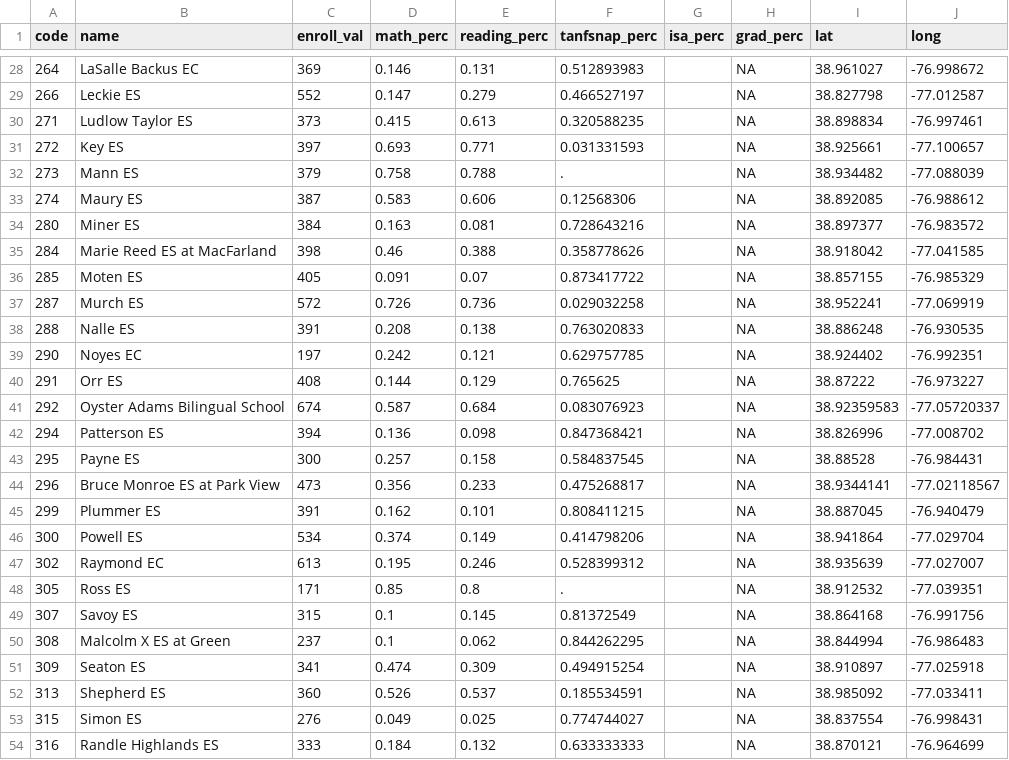
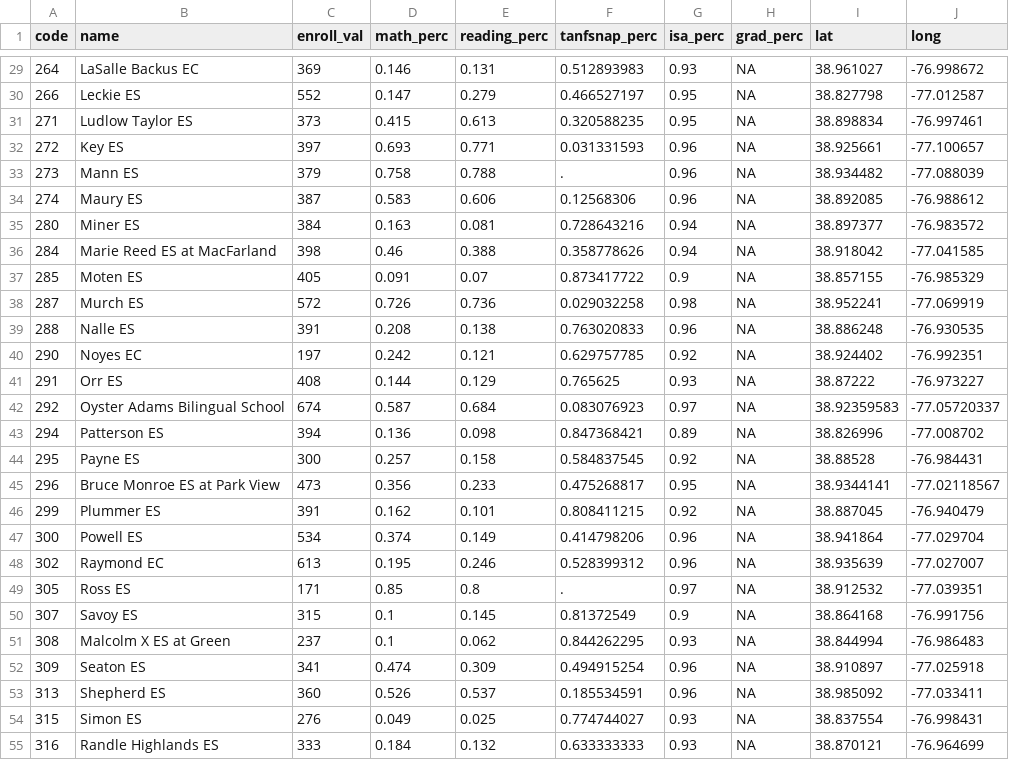
Before and after one commit to DCActionforChildren/dcaction, a CSV file: data/dcps.csv, drawn as a sheet; only a part is shown, gaps mark what is left out; the diff covers the shown part only.

```diff
--- a/data/dcps.csv
+++ b/data/dcps.csv
@@ -28,27 +29,27 @@ code,name,enroll_val,math_perc,reading_perc,tanfsnap_perc,isa_perc,grad_perc,lat
-264,LaSalle Backus EC,369,0.146,0.131,0.512893983,,NA,38.961027,-76.998672
-266,Leckie ES,552,0.147,0.279,0.466527197,,NA,38.827798,-77.012587
-271,Ludlow Taylor ES,373,0.415,0.613,0.320588235,,NA,38.898834,-76.997461
-272,Key ES,397,0.693,0.771,0.031331593,,NA,38.925661,-77.100657
-273,Mann ES,379,0.758,0.788,.,,NA,38.934482,-77.088039
-274,Maury ES,387,0.583,0.606,0.12568306,,NA,38.892085,-76.988612
-280,Miner ES,384,0.163,0.081,0.728643216,,NA,38.897377,-76.983572
-284,Marie Reed ES at MacFarland,398,0.46,0.388,0.358778626,,NA,38.918042,-77.041585
-285,Moten ES,405,0.091,0.07,0.873417722,,NA,38.857155,-76.985329
-287,Murch ES,572,0.726,0.736,0.029032258,,NA,38.952241,-77.069919
-288,Nalle ES,391,0.208,0.138,0.763020833,,NA,38.886248,-76.930535
-290,Noyes EC,197,0.242,0.121,0.629757785,,NA,38.924402,-76.992351
-291,Orr ES,408,0.144,0.129,0.765625,,NA,38.87222,-76.973227
-292,Oyster Adams Bilingual School,674,0.587,0.684,0.083076923,,NA,38.92359583,-77.05720337
-294,Patterson ES,394,0.136,0.098,0.847368421,,NA,38.826996,-77.008702
-295,Payne ES,300,0.257,0.158,0.584837545,,NA,38.88528,-76.984431
-296,Bruce Monroe ES at Park View,473,0.356,0.233,0.475268817,,NA,38.9344141,-77.02118567
-299,Plummer ES,391,0.162,0.101,0.808411215,,NA,38.887045,-76.940479
-300,Powell ES,534,0.374,0.149,0.414798206,,NA,38.941864,-77.029704
-302,Raymond EC,613,0.195,0.246,0.528399312,,NA,38.935639,-77.027007
-305,Ross ES,171,0.85,0.8,.,,NA,38.912532,-77.039351
-307,Savoy ES,315,0.1,0.145,0.81372549,,NA,38.864168,-76.991756
-308,Malcolm X ES at Green,237,0.1,0.062,0.844262295,,NA,38.844994,-76.986483
-309,Seaton ES,341,0.474,0.309,0.494915254,,NA,38.910897,-77.025918
-313,Shepherd ES,360,0.526,0.537,0.185534591,,NA,38.985092,-77.033411
-315,Simon ES,276,0.049,0.025,0.774744027,,NA,38.837554,-76.998431
-316,Randle Highlands ES,333,0.184,0.132,0.633333333,,NA,38.870121,-76.964699
+264,LaSalle Backus EC,369,0.146,0.131,0.512893983,0.93,NA,38.961027,-76.998672
+266,Leckie ES,552,0.147,0.279,0.466527197,0.95,NA,38.827798,-77.012587
+271,Ludlow Taylor ES,373,0.415,0.613,0.320588235,0.95,NA,38.898834,-76.997461
+272,Key ES,397,0.693,0.771,0.031331593,0.96,NA,38.925661,-77.100657
+273,Mann ES,379,0.758,0.788,.,0.96,NA,38.934482,-77.088039
+274,Maury ES,387,0.583,0.606,0.12568306,0.96,NA,38.892085,-76.988612
+280,Miner ES,384,0.163,0.081,0.728643216,0.94,NA,38.897377,-76.983572
+284,Marie Reed ES at MacFarland,398,0.46,0.388,0.358778626,0.94,NA,38.918042,-77.041585
+285,Moten ES,405,0.091,0.07,0.873417722,0.9,NA,38.857155,-76.985329
+287,Murch ES,572,0.726,0.736,0.029032258,0.98,NA,38.952241,-77.069919
+288,Nalle ES,391,0.208,0.138,0.763020833,0.96,NA,38.886248,-76.930535
+290,Noyes EC,197,0.242,0.121,0.629757785,0.92,NA,38.924402,-76.992351
+291,Orr ES,408,0.144,0.129,0.765625,0.93,NA,38.87222,-76.973227
+292,Oyster Adams Bilingual School,674,0.587,0.684,0.083076923,0.97,NA,38.92359583,-77.05720337
+294,Patterson ES,394,0.136,0.098,0.847368421,0.89,NA,38.826996,-77.008702
+295,Payne ES,300,0.257,0.158,0.584837545,0.92,NA,38.88528,-76.984431
+296,Bruce Monroe ES at Park View,473,0.356,0.233,0.475268817,0.95,NA,38.9344141,-77.02118567
+299,Plummer ES,391,0.162,0.101,0.808411215,0.92,NA,38.887045,-76.940479
+300,Powell ES,534,0.374,0.149,0.414798206,0.96,NA,38.941864,-77.029704
+302,Raymond EC,613,0.195,0.246,0.528399312,0.96,NA,38.935639,-77.027007
+305,Ross ES,171,0.85,0.8,.,0.97,NA,38.912532,-77.039351
+307,Savoy ES,315,0.1,0.145,0.81372549,0.9,NA,38.864168,-76.991756
+308,Malcolm X ES at Green,237,0.1,0.062,0.844262295,0.93,NA,38.844994,-76.986483
+309,Seaton ES,341,0.474,0.309,0.494915254,0.96,NA,38.910897,-77.025918
+313,Shepherd ES,360,0.526,0.537,0.185534591,0.96,NA,38.985092,-77.033411
+315,Simon ES,276,0.049,0.025,0.774744027,0.93,NA,38.837554,-76.998431
+316,Randle Highlands ES,333,0.184,0.132,0.633333333,0.93,NA,38.870121,-76.964699
```
Also changed, not shown: 4 added rows, 4 removed rows and 80 edited cells elsewhere in this file.
